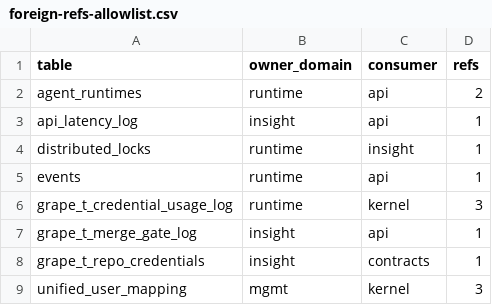
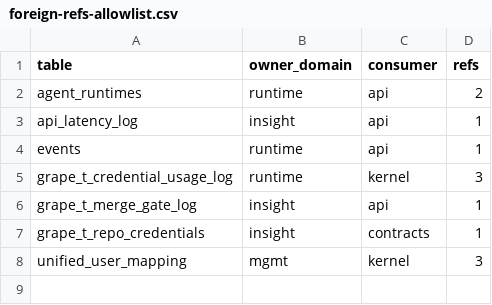
Before and after one commit to grape-dev/grape, a CSV file: docs/weekly-11/foreign-refs-allowlist.csv, drawn as a sheet; the diff names each change by its address in the sheet, - before the commit and + after, or states it on an @@ line.

Commit message:
refactor(insight): move sample lease status read to runtime owner (-1)
distributed_locks is a runtime base table (table-owner.tsv), yet
insight/observability/sample_lease.lease_status() still read it from the
insight process: a lib branch using the %s-dialect whitelist and a fallback
branch issuing the raw SQL on the kernel process cursor. That fallback is
the counted cross-domain reference, and under the three-database topology
the insight process database has no such table (views retired -> 1146).

The read now goes through runtime.public.lock_lease_status_any(), a thin
wrapper over the already registered portable query "lock_row"
(SELECT holder, expires_at FROM distributed_locks WHERE lock_key=?), so
column order and predicate stay byte-identical and no duplicate SQL is
registered. _any_cursor already covers both topologies (own DSN -> runtime
database; single/test topology -> process database under the owner db_lock),
which collapses the old two-branch read into one path.

Semantics kept: single row by lock_key, no expiry predicate (an expired row
that has not been taken over must still be visible to operators), and
degradation to None on error - now with log.debug instead of a bare except.

Also fixes an existing bug: the lib branch called
read_one(...).fetchone(), but read_one already returns a fetched tuple, so
the call raised AttributeError and the trailing except turned every status
lookup into None in the full split topology - precisely the environment
where the lease probe matters.

Baseline 13 -> 12 refs / 8 -> 7 pairs; distributed_locks leaves the
cross-domain board (runtime:9 only). Verified: py_compile, sqlite smoke
(75 checks), rds_gate --quick (all green), 158 arch/contracts/scripts tests,
make lint.

```diff
--- a/docs/weekly-11/foreign-refs-allowlist.csv
+++ b/docs/weekly-11/foreign-refs-allowlist.csv
-row 4: distributed_locks | runtime | insight | 1
```
Also changed, not shown: 6 other files.
